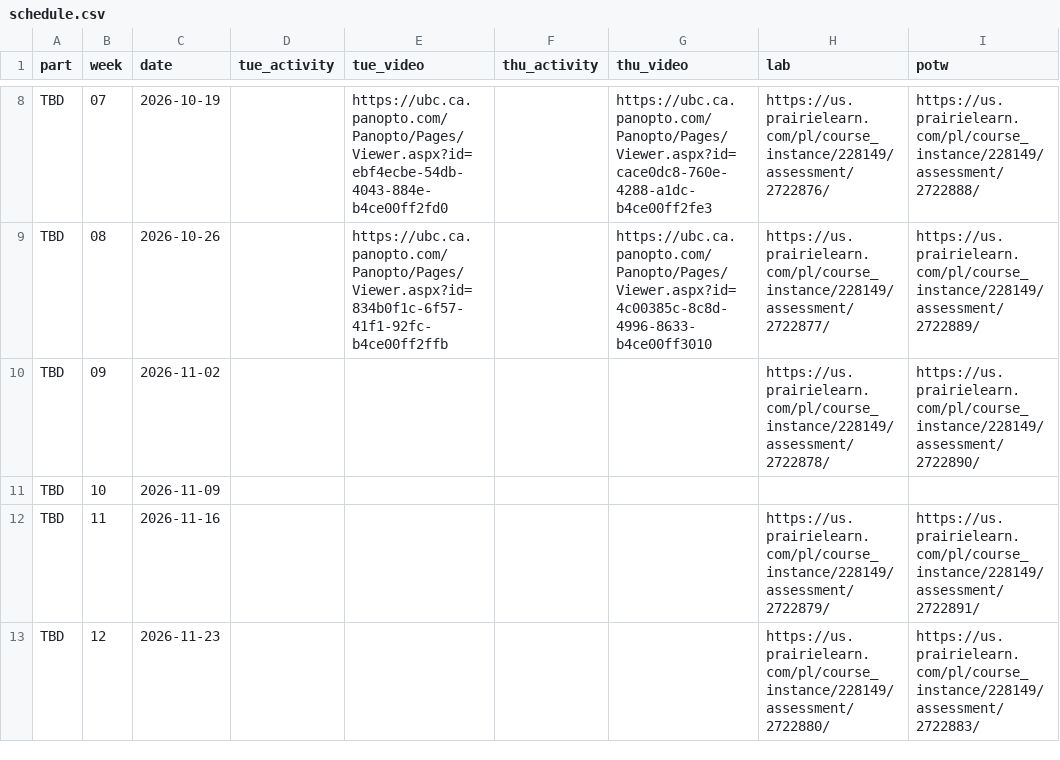
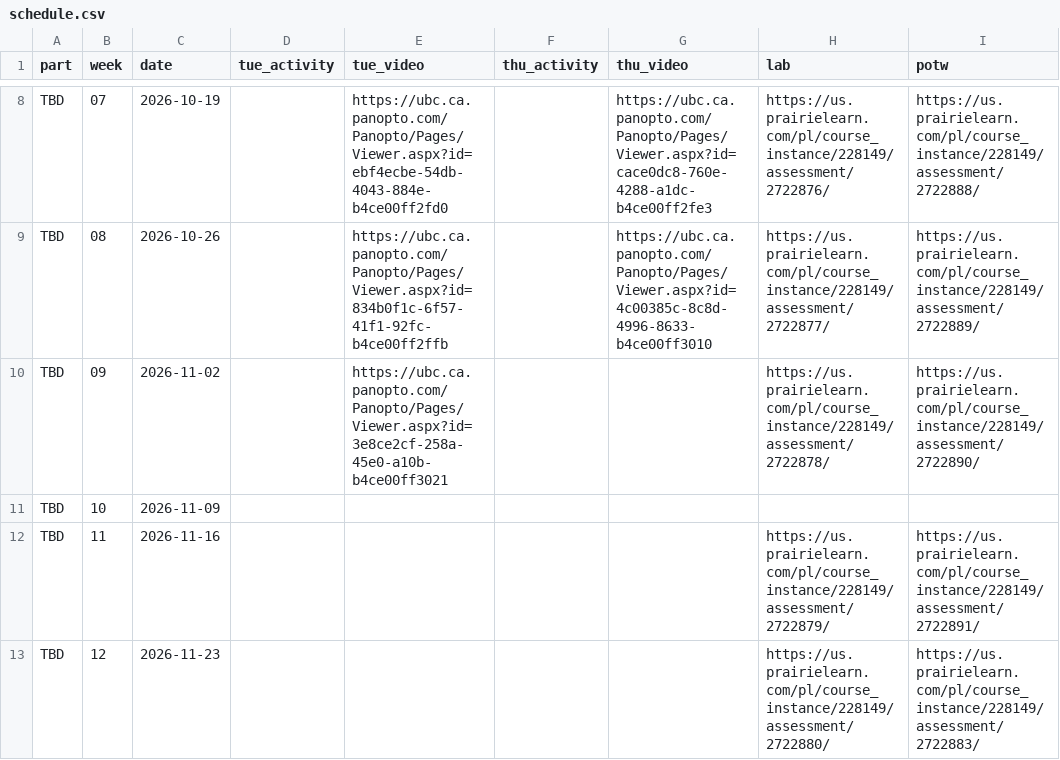
Before and after one commit to UBC-CS/cpsc203, a CSV file: data/schedule.csv, drawn as a sheet; only a part is shown, gaps mark what is left out; the diff names each change by its address in the sheet, - before the commit and + after, or states it on an @@ line.

Commit message:
Add link for recording of lecture 16.

```diff
--- a/data/schedule.csv
+++ b/data/schedule.csv
-E10 (tue_video): (empty)
+E10 (tue_video): https://ubc.ca.panopto.com/Panopto/Pages/Viewer.aspx?id=3e8ce2cf-258a-45e0-a10b-b4ce00ff3021
```
